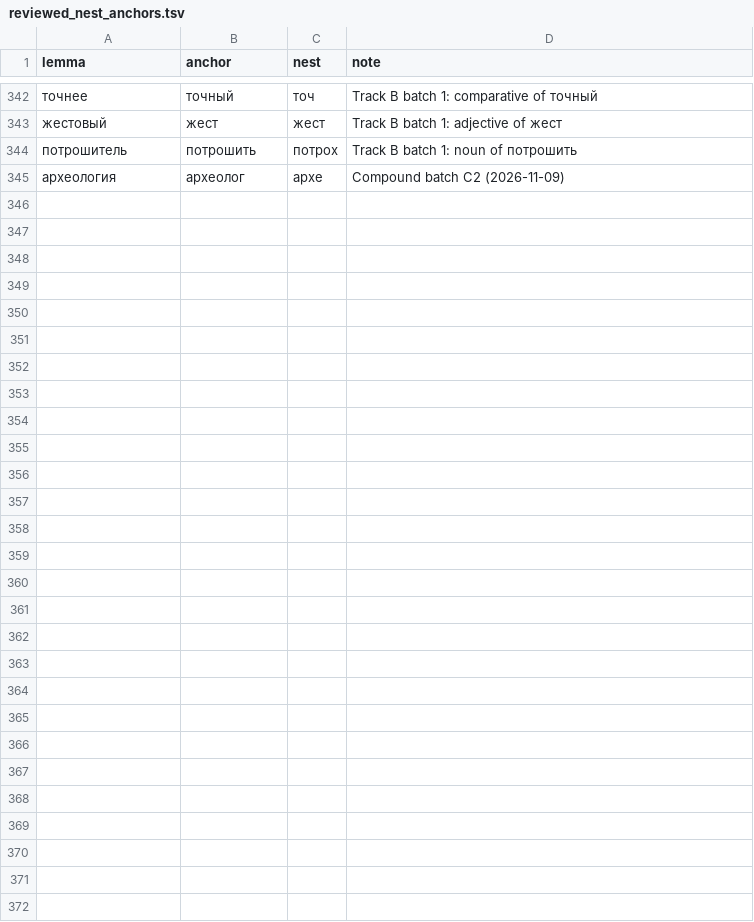
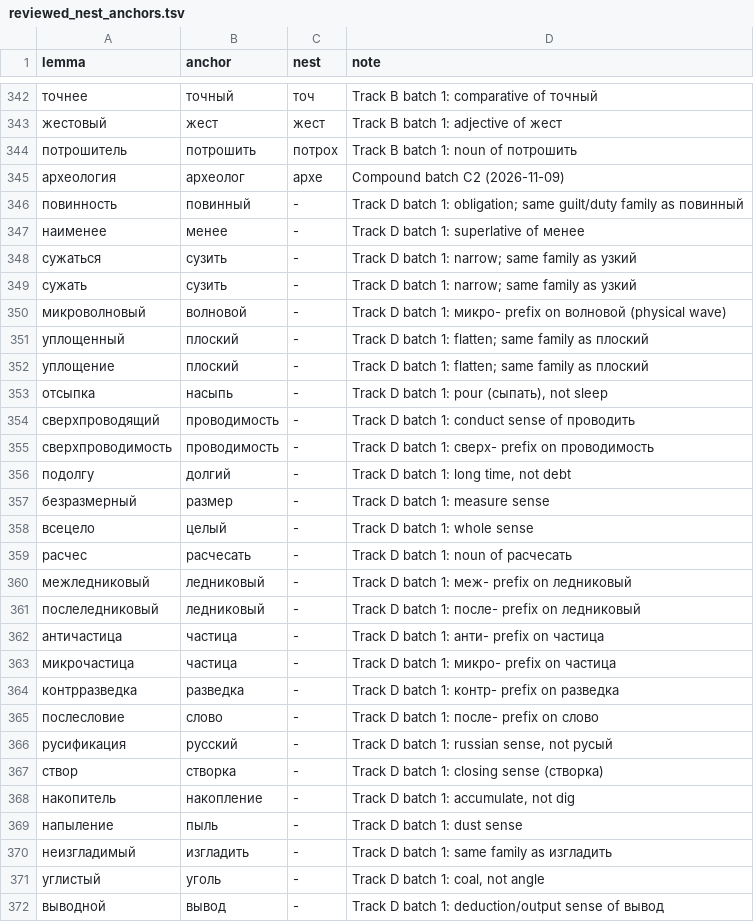
Before and after one commit to andrewgark/interoves_django, a TSV file: games/puzzles/censorly/lexical/data/reviewed_nest_anchors.tsv, drawn as a sheet; only a part is shown, gaps mark what is left out.

```diff
--- a/games/puzzles/censorly/lexical/data/reviewed_nest_anchors.tsv
+++ b/games/puzzles/censorly/lexical/data/reviewed_nest_anchors.tsv
@@ -345 +345,28 @@ lemma	anchor	nest	note
 археология	археолог	архе	Compound batch C2 (2026-11-09)
+повинность	повинный	-	Track D batch 1: obligation; same guilt/duty family as повинный
+наименее	менее	-	Track D batch 1: superlative of менее
+сужаться	сузить	-	Track D batch 1: narrow; same family as узкий
+сужать	сузить	-	Track D batch 1: narrow; same family as узкий
+микроволновый	волновой	-	Track D batch 1: микро- prefix on волновой (physical wave)
+уплощенный	плоский	-	Track D batch 1: flatten; same family as плоский
+уплощение	плоский	-	Track D batch 1: flatten; same family as плоский
+отсыпка	насыпь	-	Track D batch 1: pour (сыпать), not sleep
+сверхпроводящий	проводимость	-	Track D batch 1: conduct sense of проводить
+сверхпроводимость	проводимость	-	Track D batch 1: сверх- prefix on проводимость
+подолгу	долгий	-	Track D batch 1: long time, not debt
+безразмерный	размер	-	Track D batch 1: measure sense
+всецело	целый	-	Track D batch 1: whole sense
+расчес	расчесать	-	Track D batch 1: noun of расчесать
+межледниковый	ледниковый	-	Track D batch 1: меж- prefix on ледниковый
+послеледниковый	ледниковый	-	Track D batch 1: после- prefix on ледниковый
+античастица	частица	-	Track D batch 1: анти- prefix on частица
+микрочастица	частица	-	Track D batch 1: микро- prefix on частица
+контрразведка	разведка	-	Track D batch 1: контр- prefix on разведка
+послесловие	слово	-	Track D batch 1: после- prefix on слово
+русификация	русский	-	Track D batch 1: russian sense, not русый
+створ	створка	-	Track D batch 1: closing sense (створка)
+накопитель	накопление	-	Track D batch 1: accumulate, not dig
+напыление	пыль	-	Track D batch 1: dust sense
+неизгладимый	изгладить	-	Track D batch 1: same family as изгладить
+углистый	уголь	-	Track D batch 1: coal, not angle
+выводной	вывод	-	Track D batch 1: deduction/output sense of вывод
```
Also changed, not shown: 3 other files.
